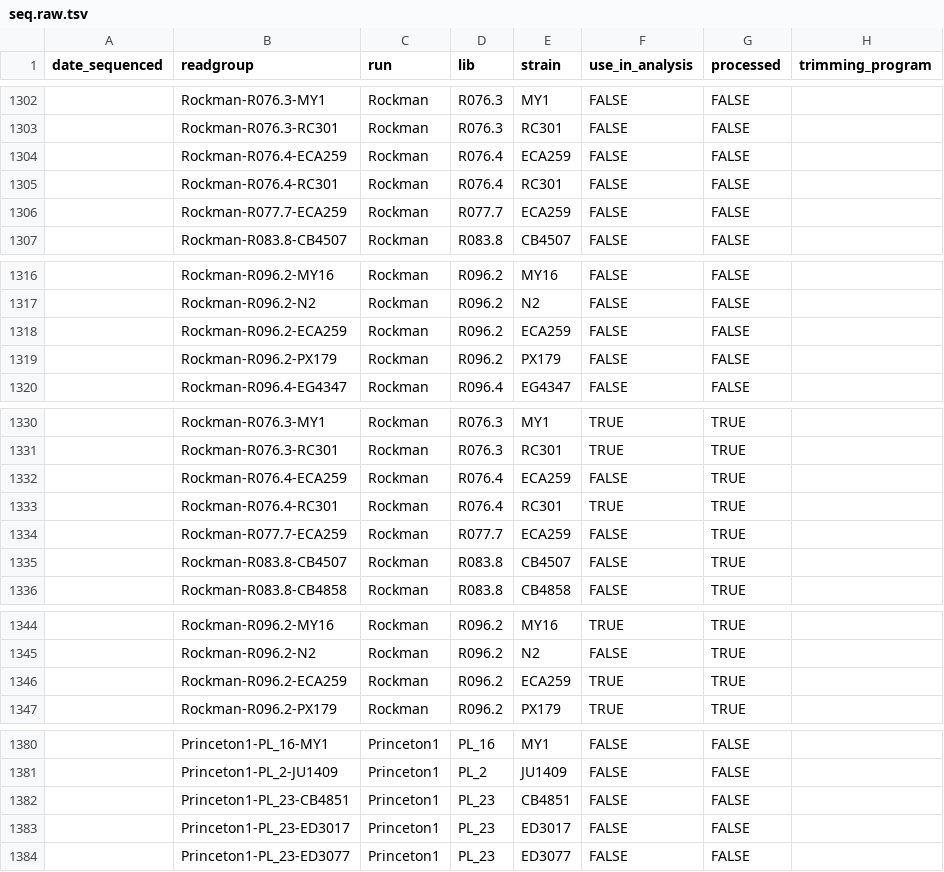
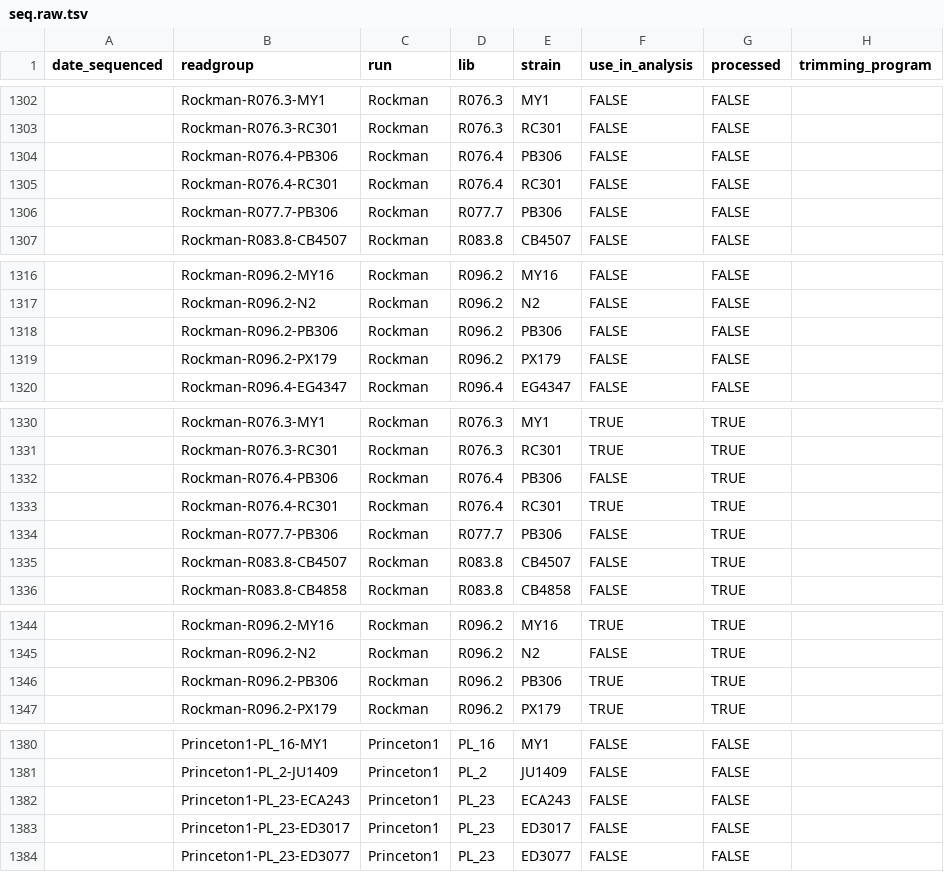
Before and after one commit to AndersenLab/Andersen-Lab-Strains, a TSV file: raw/seq.raw.tsv, drawn as a sheet; only a part is shown, gaps mark what is left out; the diff covers the shown part only; the diff names each change by its address in the sheet, - before the commit and + after, or states it on an @@ line.

```diff
--- a/raw/seq.raw.tsv
+++ b/raw/seq.raw.tsv
-B1304 (readgroup): Rockman-R076.4-ECA259
+B1304 (readgroup): Rockman-R076.4-PB306
-E1304 (strain): ECA259
+E1304 (strain): PB306
-B1306 (readgroup): Rockman-R077.7-ECA259
+B1306 (readgroup): Rockman-R077.7-PB306
-E1306 (strain): ECA259
+E1306 (strain): PB306
-B1318 (readgroup): Rockman-R096.2-ECA259
+B1318 (readgroup): Rockman-R096.2-PB306
-E1318 (strain): ECA259
+E1318 (strain): PB306
-B1332 (readgroup): Rockman-R076.4-ECA259
+B1332 (readgroup): Rockman-R076.4-PB306
-E1332 (strain): ECA259
+E1332 (strain): PB306
-B1334 (readgroup): Rockman-R077.7-ECA259
+B1334 (readgroup): Rockman-R077.7-PB306
-E1334 (strain): ECA259
+E1334 (strain): PB306
-B1346 (readgroup): Rockman-R096.2-ECA259
+B1346 (readgroup): Rockman-R096.2-PB306
-E1346 (strain): ECA259
+E1346 (strain): PB306
-B1382 (readgroup): Princeton1-PL_23-CB4851
+B1382 (readgroup): Princeton1-PL_23-ECA243
-E1382 (strain): CB4851
+E1382 (strain): ECA243
```
Also changed, not shown: 6 edited cells elsewhere in this file, processed/sample_file.tsv, processed/seqs.tsv, 5 other files.
